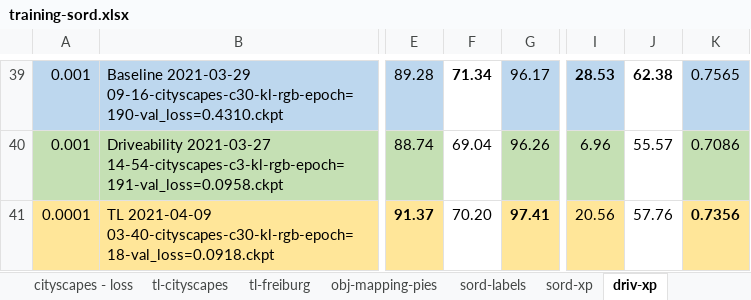
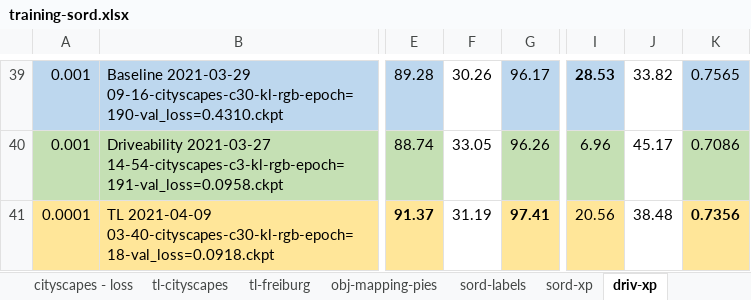
Before and after one commit to glhr/lightning-segnet, an Excel workbook: results/training-sord.xlsx, sheet driv-xp, drawn as a sheet; only a part is shown, gaps mark what is left out; values as stored, in another font and other column widths than the file's, no borders; the diff covers the shown part only; the diff names each change by its address in the sheet, - before the commit and + after, or states it on an @@ line.

```diff
--- a/results/training-sord.xlsx (sheet driv-xp)
+++ b/results/training-sord.xlsx (sheet driv-xp)
-F39: 71.34
+F39: 30.26
-F39 bold: on
+F39 bold: off
-J39: 62.38
+J39: 33.82
-J39 bold: on
+J39 bold: off
-F40: 69.04
+F40: 33.05
-J40: 55.57
+J40: 45.17
-F41: 70.20
+F41: 31.19
-J41: 57.76
+J41: 38.48
```
Also changed, not shown: 2 added rows, 2 removed rows, 63 edited cells and cell formats elsewhere in this sheet, formulas that keep their value.
